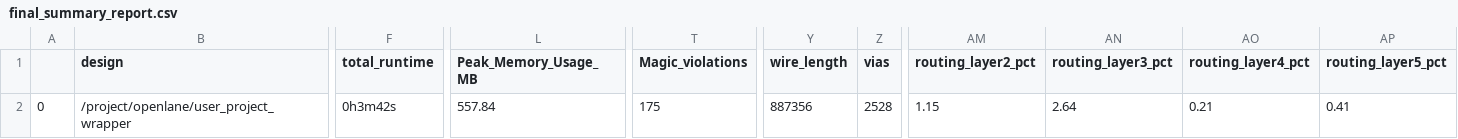
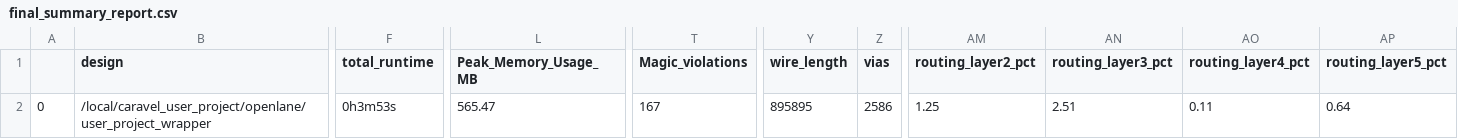
Before and after one commit to hhj1107/junga_soc_mpw4, a CSV file: signoff/user_project_wrapper/final_summary_report.csv, drawn as a sheet; only a part is shown, gaps mark what is left out; the diff names each change by its address in the sheet, - before the commit and + after, or states it on an @@ line.

```diff
--- a/signoff/user_project_wrapper/final_summary_report.csv
+++ b/signoff/user_project_wrapper/final_summary_report.csv
-B2 (design): /project/openlane/user_project_wrapper
+B2 (design): /local/caravel_user_project/openlane/user_project_wrapper
-F2 (total_runtime): 0h3m42s
+F2 (total_runtime): 0h3m53s
-L2 (Peak_Memory_Usage_MB): 557.84
+L2 (Peak_Memory_Usage_MB): 565.47
-T2 (Magic_violations): 175
+T2 (Magic_violations): 167
-Y2 (wire_length): 887356
+Y2 (wire_length): 895895
-Z2 (vias): 2528
+Z2 (vias): 2586
-AM2 (routing_layer2_pct): 1.15
+AM2 (routing_layer2_pct): 1.25
-AN2 (routing_layer3_pct): 2.64
+AN2 (routing_layer3_pct): 2.51
-AO2 (routing_layer4_pct): 0.21
+AO2 (routing_layer4_pct): 0.11
-AP2 (routing_layer5_pct): 0.41
+AP2 (routing_layer5_pct): 0.64
```
Also changed, not shown: signoff/user_proj/final_summary_report.csv, 17 other files.
